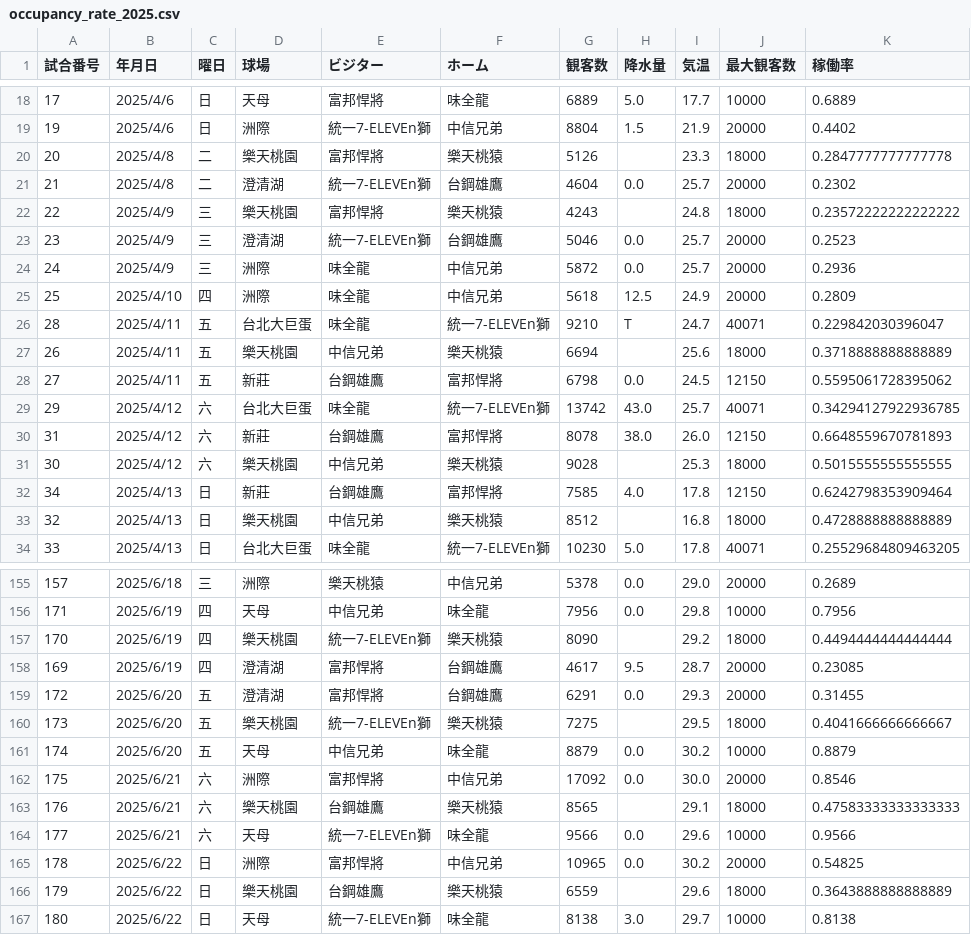
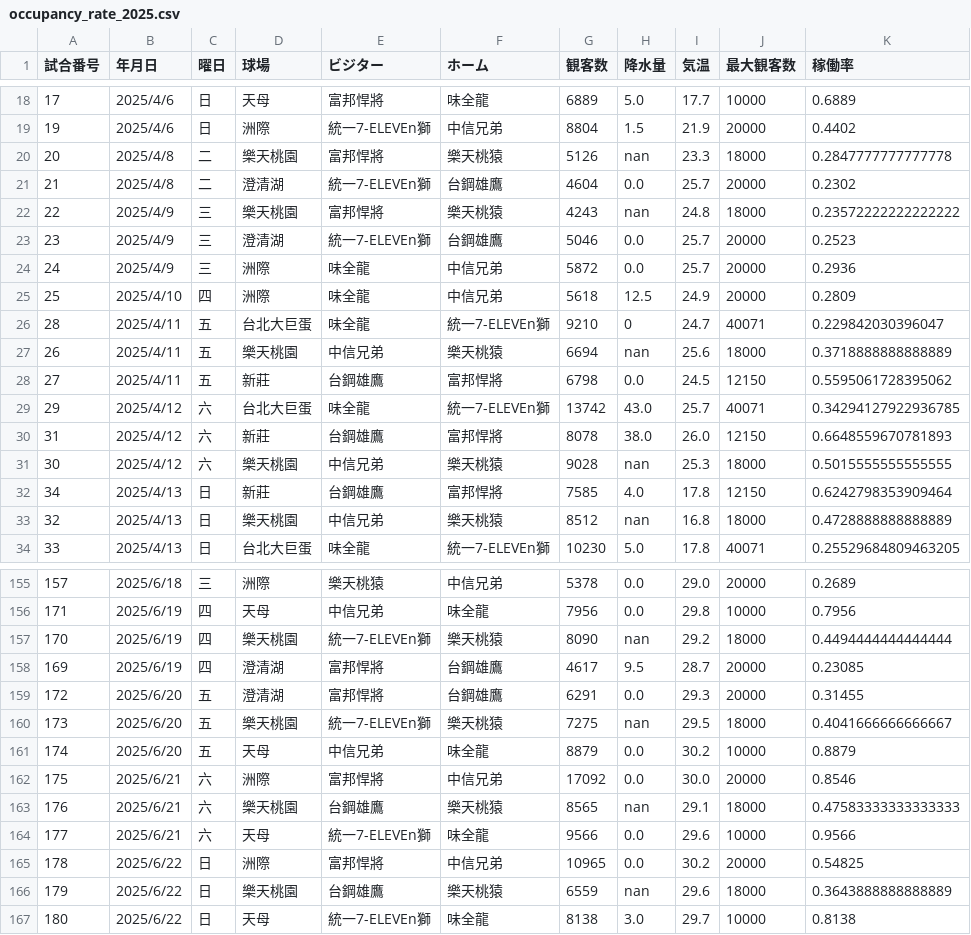
Before and after one commit to mason1129v/sotsuken, a CSV file: get_data/occupancy_rate_2025.csv, drawn as a sheet; only a part is shown, gaps mark what is left out; the diff covers the shown part only.

```diff
--- a/get_data/occupancy_rate_2025.csv
+++ b/get_data/occupancy_rate_2025.csv
@@ -19,5 +19,5 @@
 19,2025/4/6,日,洲際,統一7-ELEVEn獅 ,中信兄弟 ,8804,1.5,21.9,20000,0.4402
-20,2025/4/8,二,樂天桃園,富邦悍將 ,樂天桃猿 ,5126,,23.3,18000,0.2847777777777778
+20,2025/4/8,二,樂天桃園,富邦悍將 ,樂天桃猿 ,5126,nan,23.3,18000,0.2847777777777778
 21,2025/4/8,二,澄清湖,統一7-ELEVEn獅 ,台鋼雄鷹 ,4604,0.0,25.7,20000,0.2302
-22,2025/4/9,三,樂天桃園,富邦悍將 ,樂天桃猿 ,4243,,24.8,18000,0.23572222222222222
+22,2025/4/9,三,樂天桃園,富邦悍將 ,樂天桃猿 ,4243,nan,24.8,18000,0.23572222222222222
 23,2025/4/9,三,澄清湖,統一7-ELEVEn獅 ,台鋼雄鷹 ,5046,0.0,25.7,20000,0.2523
@@ -25,4 +25,4 @@
 25,2025/4/10,四,洲際,味全龍 ,中信兄弟 ,5618,12.5,24.9,20000,0.2809
-28,2025/4/11,五,台北大巨蛋,味全龍 ,統一7-ELEVEn獅 ,9210,T,24.7,40071,0.229842030396047
-26,2025/4/11,五,樂天桃園,中信兄弟 ,樂天桃猿 ,6694,,25.6,18000,0.3718888888888889
+28,2025/4/11,五,台北大巨蛋,味全龍 ,統一7-ELEVEn獅 ,9210,0,24.7,40071,0.229842030396047
+26,2025/4/11,五,樂天桃園,中信兄弟 ,樂天桃猿 ,6694,nan,25.6,18000,0.3718888888888889
 27,2025/4/11,五,新莊,台鋼雄鷹 ,富邦悍將 ,6798,0.0,24.5,12150,0.5595061728395062
@@ -30,5 +30,5 @@
 31,2025/4/12,六,新莊,台鋼雄鷹 ,富邦悍將 ,8078,38.0,26.0,12150,0.6648559670781893
-30,2025/4/12,六,樂天桃園,中信兄弟 ,樂天桃猿 ,9028,,25.3,18000,0.5015555555555555
+30,2025/4/12,六,樂天桃園,中信兄弟 ,樂天桃猿 ,9028,nan,25.3,18000,0.5015555555555555
 34,2025/4/13,日,新莊,台鋼雄鷹 ,富邦悍將 ,7585,4.0,17.8,12150,0.6242798353909464
-32,2025/4/13,日,樂天桃園,中信兄弟 ,樂天桃猿 ,8512,,16.8,18000,0.4728888888888889
+32,2025/4/13,日,樂天桃園,中信兄弟 ,樂天桃猿 ,8512,nan,16.8,18000,0.4728888888888889
 33,2025/4/13,日,台北大巨蛋,味全龍 ,統一7-ELEVEn獅 ,10230,5.0,17.8,40071,0.25529684809463205
@@ -156,12 +156,12 @@
 171,2025/6/19,四,天母,中信兄弟 ,味全龍 ,7956,0.0,29.8,10000,0.7956
-170,2025/6/19,四,樂天桃園,統一7-ELEVEn獅 ,樂天桃猿 ,8090,,29.2,18000,0.4494444444444444
+170,2025/6/19,四,樂天桃園,統一7-ELEVEn獅 ,樂天桃猿 ,8090,nan,29.2,18000,0.4494444444444444
 169,2025/6/19,四,澄清湖,富邦悍將 ,台鋼雄鷹 ,4617,9.5,28.7,20000,0.23085
 172,2025/6/20,五,澄清湖,富邦悍將 ,台鋼雄鷹 ,6291,0.0,29.3,20000,0.31455
-173,2025/6/20,五,樂天桃園,統一7-ELEVEn獅 ,樂天桃猿 ,7275,,29.5,18000,0.4041666666666667
+173,2025/6/20,五,樂天桃園,統一7-ELEVEn獅 ,樂天桃猿 ,7275,nan,29.5,18000,0.4041666666666667
 174,2025/6/20,五,天母,中信兄弟 ,味全龍 ,8879,0.0,30.2,10000,0.8879
 175,2025/6/21,六,洲際,富邦悍將 ,中信兄弟 ,17092,0.0,30.0,20000,0.8546
-176,2025/6/21,六,樂天桃園,台鋼雄鷹 ,樂天桃猿 ,8565,,29.1,18000,0.47583333333333333
+176,2025/6/21,六,樂天桃園,台鋼雄鷹 ,樂天桃猿 ,8565,nan,29.1,18000,0.47583333333333333
 177,2025/6/21,六,天母,統一7-ELEVEn獅 ,味全龍 ,9566,0.0,29.6,10000,0.9566
 178,2025/6/22,日,洲際,富邦悍將 ,中信兄弟 ,10965,0.0,30.2,20000,0.54825
-179,2025/6/22,日,樂天桃園,台鋼雄鷹 ,樂天桃猿 ,6559,,29.6,18000,0.3643888888888889
+179,2025/6/22,日,樂天桃園,台鋼雄鷹 ,樂天桃猿 ,6559,nan,29.6,18000,0.3643888888888889
 180,2025/6/22,日,天母,統一7-ELEVEn獅 ,味全龍 ,8138,3.0,29.7,10000,0.8138
```
Also changed, not shown: 60 edited cells elsewhere in this file, get_data/occupancy_rate_2024.csv, get_data/occupancy_rate_2026.csv, 1 other file.
